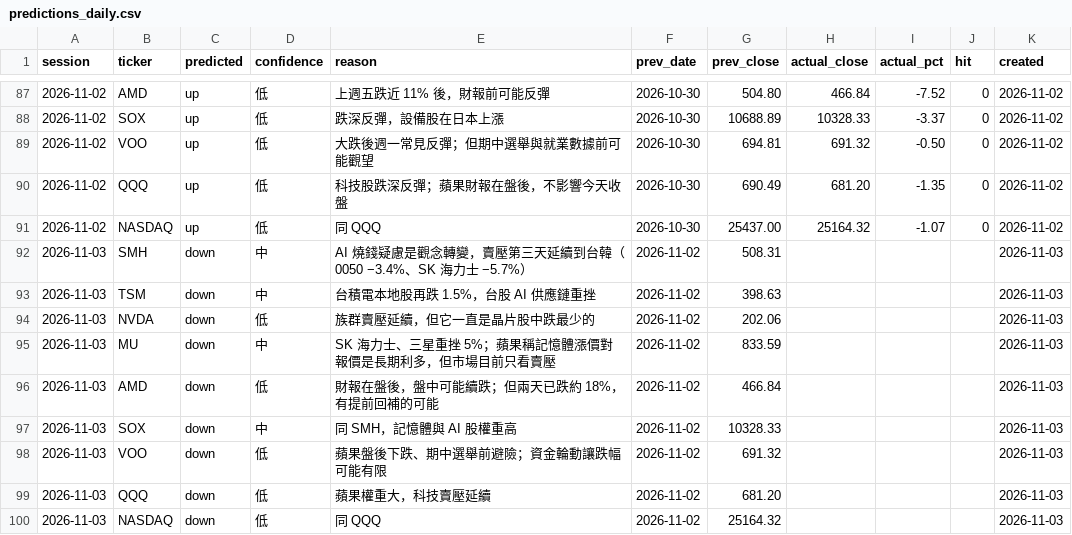
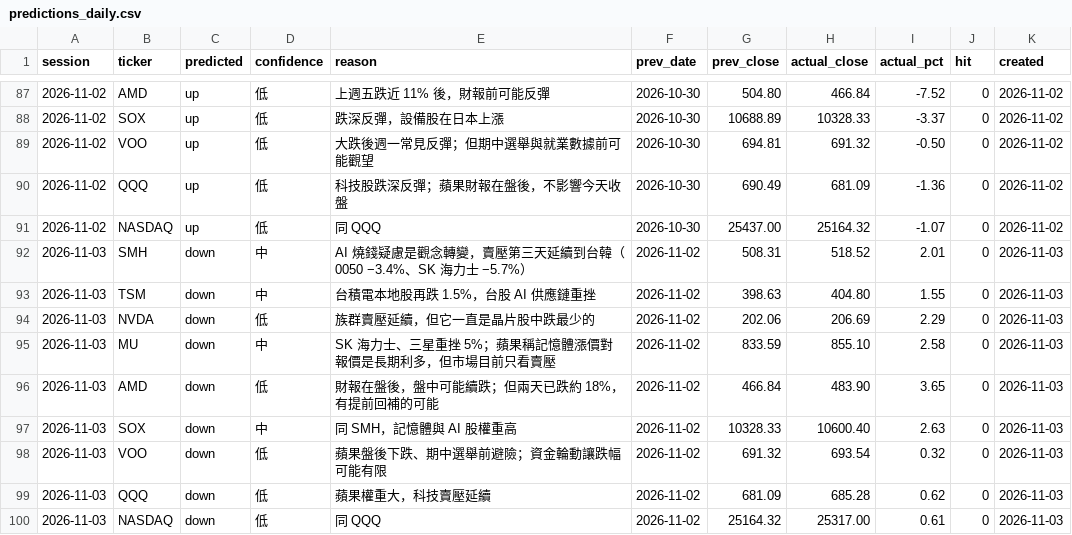
Before and after one commit to markwu831-prog/tw-stock-news, a CSV file: us/data/predictions_daily.csv, drawn as a sheet; only a part is shown, gaps mark what is left out.

```diff
--- a/us/data/predictions_daily.csv
+++ b/us/data/predictions_daily.csv
@@ -89,12 +89,12 @@ session,ticker,predicted,confidence,reason,prev_date,prev_close,actual_close,act
 2026-11-02,VOO,up,低,大跌後週一常見反彈；但期中選舉與就業數據前可能觀望,2026-10-30,694.81,691.32,-0.50,0,2026-11-02
-2026-11-02,QQQ,up,低,科技股跌深反彈；蘋果財報在盤後，不影響今天收盤,2026-10-30,690.49,681.20,-1.35,0,2026-11-02
+2026-11-02,QQQ,up,低,科技股跌深反彈；蘋果財報在盤後，不影響今天收盤,2026-10-30,690.49,681.09,-1.36,0,2026-11-02
 2026-11-02,NASDAQ,up,低,同 QQQ,2026-10-30,25437.00,25164.32,-1.07,0,2026-11-02
-2026-11-03,SMH,down,中,AI 燒錢疑慮是觀念轉變，賣壓第三天延續到台韓（0050 −3.4%、SK 海力士 −5.7%）,2026-11-02,508.31,,,,2026-11-03
-2026-11-03,TSM,down,中,台積電本地股再跌 1.5%，台股 AI 供應鏈重挫,2026-11-02,398.63,,,,2026-11-03
-2026-11-03,NVDA,down,低,族群賣壓延續，但它一直是晶片股中跌最少的,2026-11-02,202.06,,,,2026-11-03
-2026-11-03,MU,down,中,SK 海力士、三星重挫 5%；蘋果稱記憶體漲價對報價是長期利多，但市場目前只看賣壓,2026-11-02,833.59,,,,2026-11-03
-2026-11-03,AMD,down,低,財報在盤後，盤中可能續跌；但兩天已跌約 18%，有提前回補的可能,2026-11-02,466.84,,,,2026-11-03
-2026-11-03,SOX,down,中,同 SMH，記憶體與 AI 股權重高,2026-11-02,10328.33,,,,2026-11-03
-2026-11-03,VOO,down,低,蘋果盤後下跌、期中選舉前避險；資金輪動讓跌幅可能有限,2026-11-02,691.32,,,,2026-11-03
-2026-11-03,QQQ,down,低,蘋果權重大，科技賣壓延續,2026-11-02,681.20,,,,2026-11-03
-2026-11-03,NASDAQ,down,低,同 QQQ,2026-11-02,25164.32,,,,2026-11-03
+2026-11-03,SMH,down,中,AI 燒錢疑慮是觀念轉變，賣壓第三天延續到台韓（0050 −3.4%、SK 海力士 −5.7%）,2026-11-02,508.31,518.52,2.01,0,2026-11-03
+2026-11-03,TSM,down,中,台積電本地股再跌 1.5%，台股 AI 供應鏈重挫,2026-11-02,398.63,404.80,1.55,0,2026-11-03
+2026-11-03,NVDA,down,低,族群賣壓延續，但它一直是晶片股中跌最少的,2026-11-02,202.06,206.69,2.29,0,2026-11-03
+2026-11-03,MU,down,中,SK 海力士、三星重挫 5%；蘋果稱記憶體漲價對報價是長期利多，但市場目前只看賣壓,2026-11-02,833.59,855.10,2.58,0,2026-11-03
+2026-11-03,AMD,down,低,財報在盤後，盤中可能續跌；但兩天已跌約 18%，有提前回補的可能,2026-11-02,466.84,483.90,3.65,0,2026-11-03
+2026-11-03,SOX,down,中,同 SMH，記憶體與 AI 股權重高,2026-11-02,10328.33,10600.40,2.63,0,2026-11-03
+2026-11-03,VOO,down,低,蘋果盤後下跌、期中選舉前避險；資金輪動讓跌幅可能有限,2026-11-02,691.32,693.54,0.32,0,2026-11-03
+2026-11-03,QQQ,down,低,蘋果權重大，科技賣壓延續,2026-11-02,681.09,685.28,0.62,0,2026-11-03
+2026-11-03,NASDAQ,down,低,同 QQQ,2026-11-02,25164.32,25317.00,0.61,0,2026-11-03
```
Also changed, not shown: us/data/prices_daily.csv, 1 other file.
